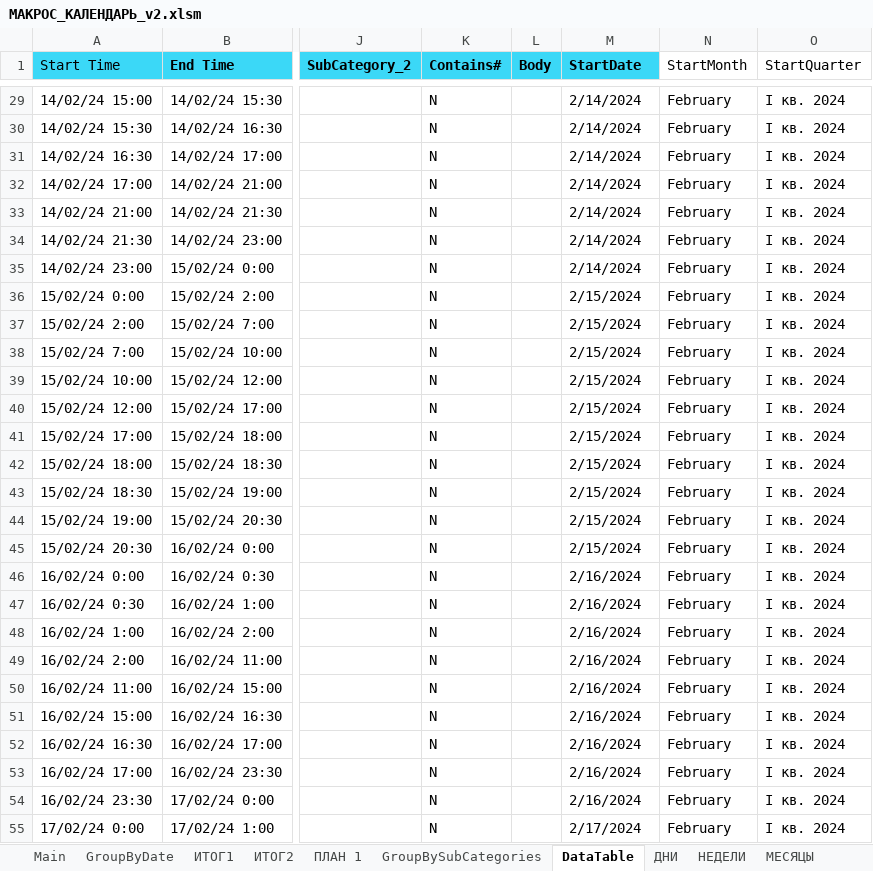
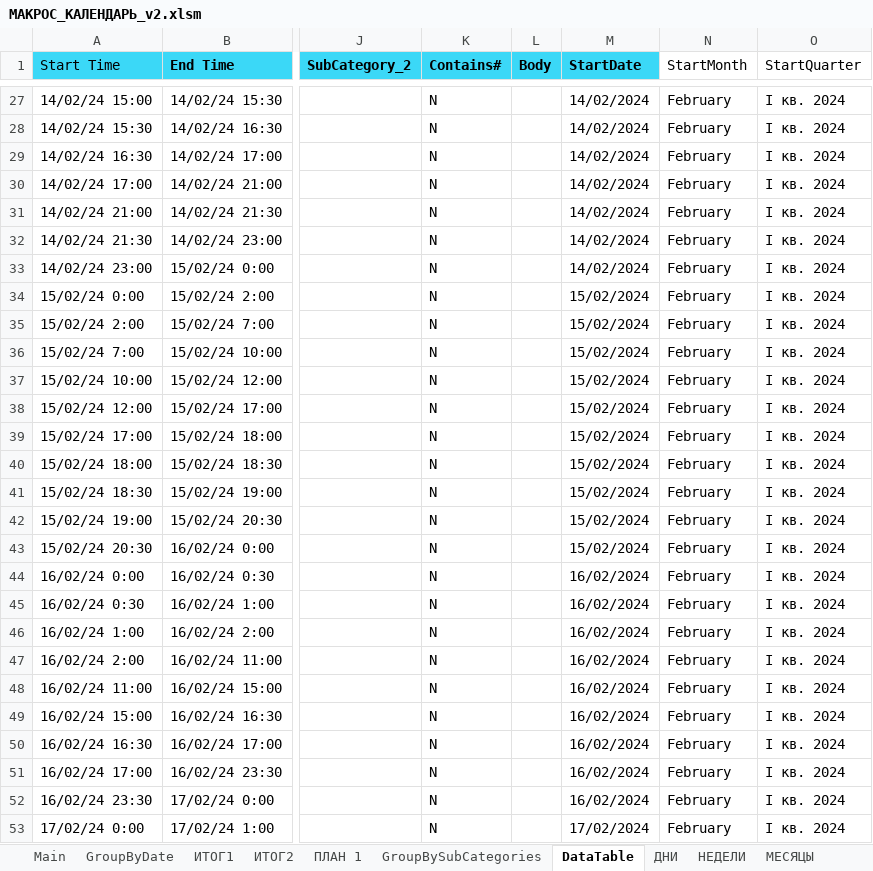
Before and after one commit to sirilgiz/alekseev, an Excel workbook: Excel/Календарь Outlook/МАКРОС_КАЛЕНДАРЬ_v2.xlsm, sheet DataTable, drawn as a sheet; only a part is shown, gaps mark what is left out; values as stored, in another font and other column widths than the file's, no borders; addresses are those after the commit; the diff covers the shown part only; the diff names each change by its address in the sheet, - before the commit and + after, or states it on an @@ line.

```diff
--- a/Excel/Календарь Outlook/МАКРОС_КАЛЕНДАРЬ_v2.xlsm (sheet DataTable)
+++ b/Excel/Календарь Outlook/МАКРОС_КАЛЕНДАРЬ_v2.xlsm (sheet DataTable)
-M27:M33 (StartDate): 2/14/2024
+M27:M33 (StartDate): 14/02/2024
-M34:M43 (StartDate): 2/15/2024
+M34:M43 (StartDate): 15/02/2024
-M44:M52 (StartDate): 2/16/2024
+M44:M52 (StartDate): 16/02/2024
-M53 (StartDate): 2/17/2024
+M53 (StartDate): 17/02/2024
```
Also changed, not shown: 1435 removed rows and 277 edited cells elsewhere in this sheet, sheet НЕДЕЛИ, sheet МЕСЯЦЫ, sheet ГОД, sheet КВАРТАЛЫ, sheet ДНИ, sheet 5 ПРОЕКТ.
